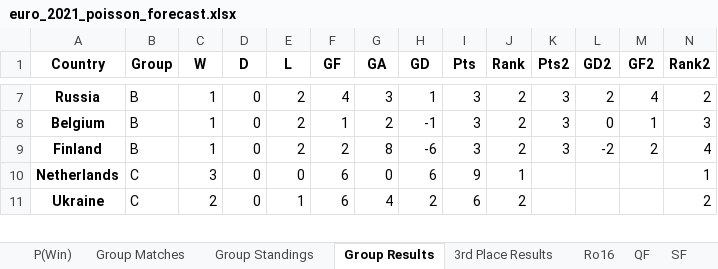
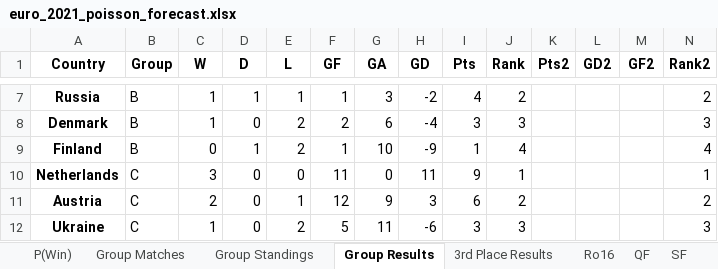
Before and after one commit to jackedison/world-cup-2022-stochastic-poisson, an Excel workbook: euro_2021_poisson_forecast.xlsx, sheet Group Results, drawn as a sheet; only a part is shown, gaps mark what is left out; values as stored, in another font and other column widths than the file's, no borders; removed rows and columns are numbered as before the commit, all else as after; the diff covers the shown part only; the diff names each change by its address in the sheet, - before the commit and + after, or states it on an @@ line.

```diff
--- a/euro_2021_poisson_forecast.xlsx (sheet Group Results)
+++ b/euro_2021_poisson_forecast.xlsx (sheet Group Results)
-D7 (D): 0
+D7 (D): 1
-E7 (L): 2
+E7 (L): 1
-F7 (GF): 4
+F7 (GF): 1
-H7 (GD): 1
+H7 (GD): -2
-I7 (Pts): 3
+I7 (Pts): 4
-K7 (Pts2): 3
+K7 (Pts2): (empty)
-L7 (GD2): 2
+L7 (GD2): (empty)
-M7 (GF2): 4
+M7 (GF2): (empty)
-row 8: Belgium | B | 1 | 0 | 2 | 1 | 2 | -1 | 3 | 2 | 3 | 0 | 1 | 3
+row 8: Denmark | B | 1 | 0 | 2 | 2 | 6 | -4 | 3 | 3 |  |  |  | 3
-C9 (W): 1
+C9 (W): 0
-D9 (D): 0
+D9 (D): 1
-F9 (GF): 2
+F9 (GF): 1
-G9 (GA): 8
+G9 (GA): 10
-H9 (GD): -6
+H9 (GD): -9
-I9 (Pts): 3
+I9 (Pts): 1
-J9 (Rank): 2
+J9 (Rank): 4
-K9 (Pts2): 3
+K9 (Pts2): (empty)
-L9 (GD2): -2
+L9 (GD2): (empty)
-M9 (GF2): 2
+M9 (GF2): (empty)
-F10 (GF): 6
+F10 (GF): 11
-H10 (GD): 6
+H10 (GD): 11
+row 11: Austria | C | 2 | 0 | 1 | 12 | 9 | 3 | 6 | 2 |  |  |  | 2
-C12 (W): 2
+C12 (W): 1
-E12 (L): 1
+E12 (L): 2
-F12 (GF): 6
+F12 (GF): 5
-G12 (GA): 4
+G12 (GA): 11
-H12 (GD): 2
+H12 (GD): -6
-I12 (Pts): 6
+I12 (Pts): 3
-J12 (Rank): 2
+J12 (Rank): 3
-N12 (Rank2): 2
+N12 (Rank2): 3
```
Also changed, not shown: 4 added rows, 5 removed rows and 97 edited cells elsewhere in this sheet, sheet Group Standings, sheet 3rd Place Results, sheet P(Win), sheet Group Matches, sheet Ro16, sheet SF, 2 more sheets, 11 other files.
